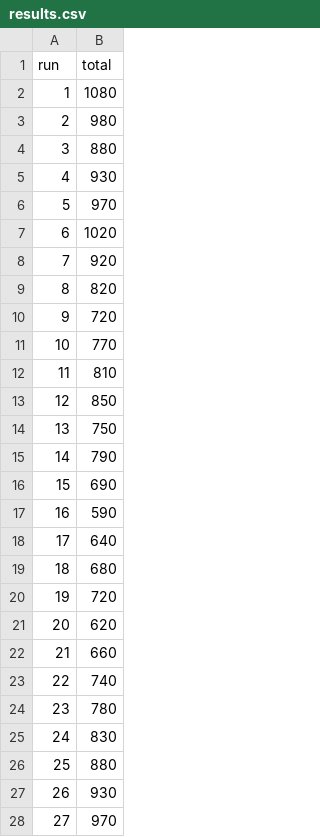
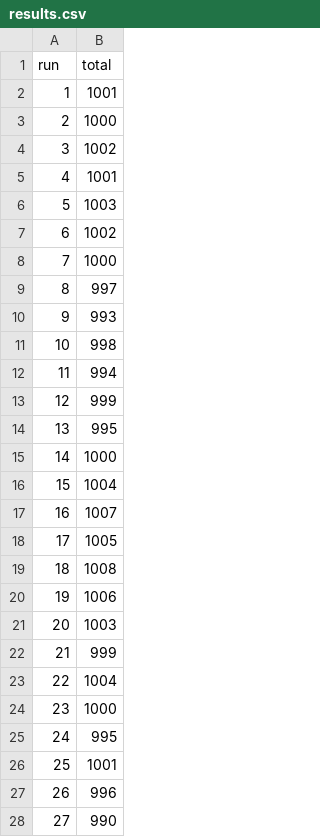
Before and after one commit to mikeosborne90/RouletteSim, a CSV file: results.csv, drawn as a sheet; only a part is shown; the diff covers the shown part only.

```diff
--- a/results.csv
+++ b/results.csv
@@ -1,28 +1,28 @@
 run,total
-1,1080
-2,980
-3,880
-4,930
-5,970
-6,1020
-7,920
-8,820
-9,720
-10,770
-11,810
-12,850
-13,750
-14,790
-15,690
-16,590
-17,640
-18,680
-19,720
-20,620
-21,660
-22,740
-23,780
-24,830
-25,880
-26,930
-27,970
+1,1001
+2,1000
+3,1002
+4,1001
+5,1003
+6,1002
+7,1000
+8,997
+9,993
+10,998
+11,994
+12,999
+13,995
+14,1000
+15,1004
+16,1007
+17,1005
+18,1008
+19,1006
+20,1003
+21,999
+22,1004
+23,1000
+24,995
+25,1001
+26,996
+27,990
```
Also changed, not shown: 73 edited cells elsewhere in this file, 2 other files.
